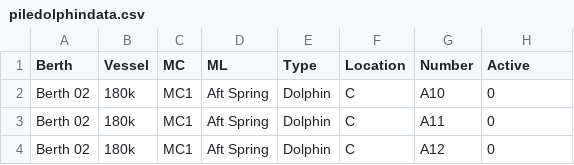
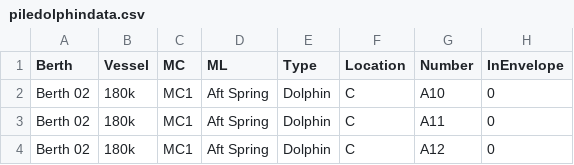
Before and after one commit to Sypatia/SnapToolCloud, a CSV file: Data/piledolphindata.csv, drawn as a sheet; only a part is shown.

```diff
--- a/Data/piledolphindata.csv
+++ b/Data/piledolphindata.csv
@@ -1,2 +1,2 @@
-Berth,Vessel,MC,ML,Type,Location,Number,Active
+Berth,Vessel,MC,ML,Type,Location,Number,InEnvelope
 Berth 02,180k,MC1,Aft Spring,Dolphin,C,A10,0
```
Also changed, not shown: Data/gridlocations.csv, Data/mooringdata.csv, 15 other files.
